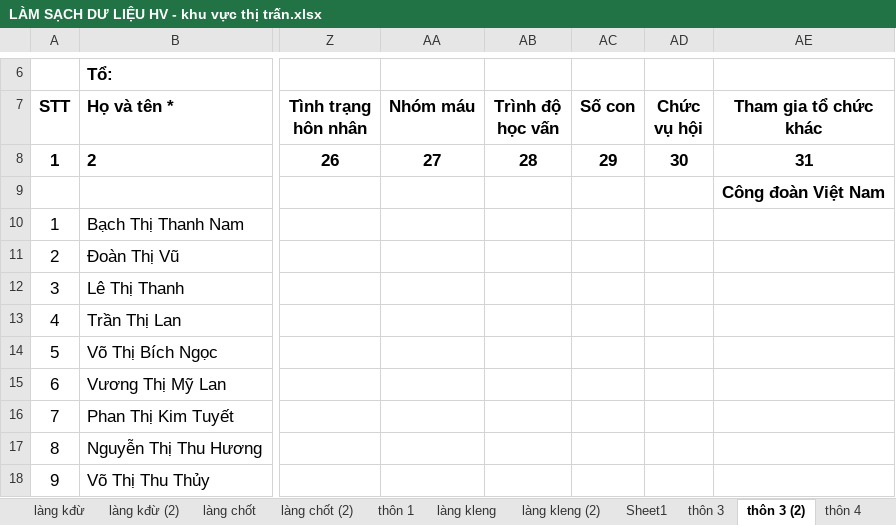
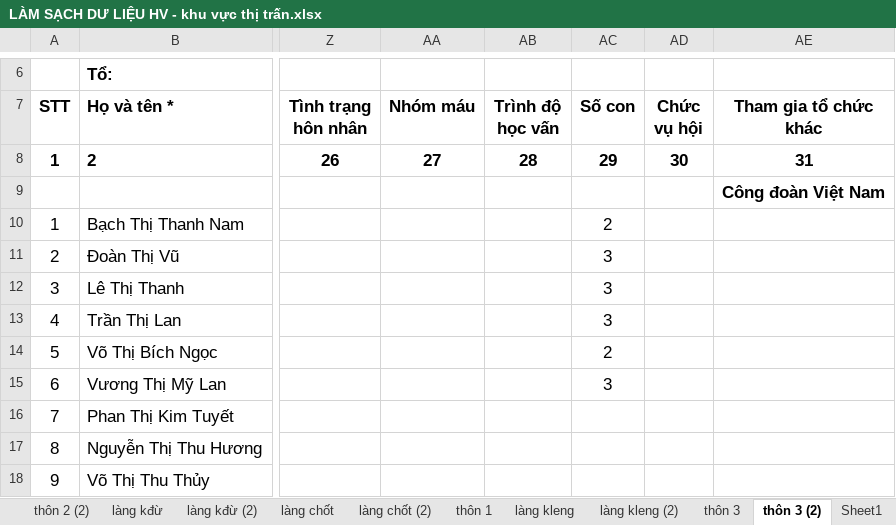
Before and after one commit to Lien0352060345/LIEN-HOI-PHU-NU, an Excel workbook: LÀM SẠCH DƯ LIỆU HV - khu vực thị trấn.xlsx, sheet thôn 3 (2), drawn as a sheet; only a part is shown, gaps mark what is left out; values as stored, in another font and other column widths than the file's, no borders; table styles not drawn; the diff names each change by its address in the sheet, - before the commit and + after, or states it on an @@ line.

```diff
--- a/LÀM SẠCH DƯ LIỆU HV - khu vực thị trấn.xlsx (sheet thôn 3 (2))
+++ b/LÀM SẠCH DƯ LIỆU HV - khu vực thị trấn.xlsx (sheet thôn 3 (2))
@@ sheet tab order changed: thôn 2 (2) | làng kđừ | làng kđừ (2) | làng chốt | làng chốt (2) | thôn 1 | làng kleng | làng kleng (2) | thôn 3 | thôn 3 (2) | Sheet1 @@
-AC10 (Số con): (empty)
+AC10 (Số con): 2
-AC11:AC13 (Số con): (empty)
+AC11:AC13 (Số con): 3
-AC14 (Số con): (empty)
+AC14 (Số con): 2
-AC15 (Số con): (empty)
+AC15 (Số con): 3
```
Also changed, not shown: sheet làng kđừ (2), sheet làng kleng (2), sheet thôn 4, DS Chi hội PN các thôn, làng (Hiện trạng).xlsx, 57 other files.
